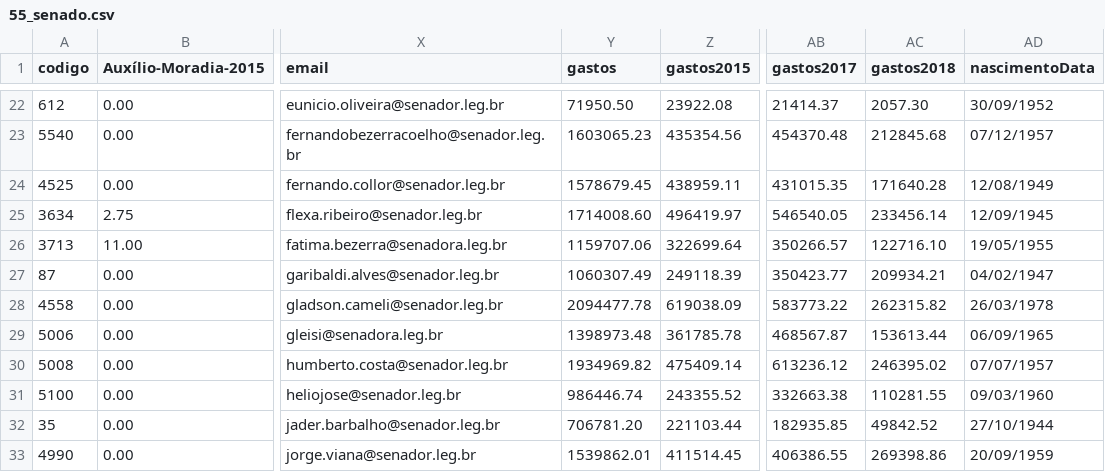
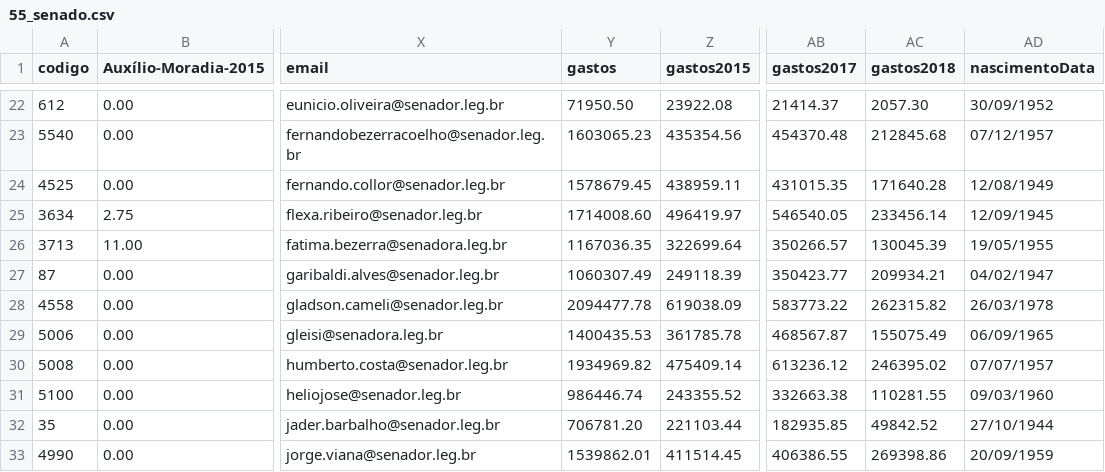
Before and after one commit to RobStelling/senado, a CSV file: csv/55_senado.csv, drawn as a sheet; only a part is shown, gaps mark what is left out; the diff covers the shown part only; the diff names each change by its address in the sheet, - before the commit and + after, or states it on an @@ line.

Commit message:
Atualização de dados do Senado (55)- auto

```diff
--- a/csv/55_senado.csv
+++ b/csv/55_senado.csv
-Y26 (gastos): 1159707.06
+Y26 (gastos): 1167036.35
-AC26 (gastos2018): 122716.10
+AC26 (gastos2018): 130045.39
-Y29 (gastos): 1398973.48
+Y29 (gastos): 1400435.53
-AC29 (gastos2018): 153613.44
+AC29 (gastos2018): 155075.49
```
Also changed, not shown: 1 added row and 22 edited cells elsewhere in this file, csv/55_gastoEstados.csv, csv/55_gastoPartidos.csv, 15 other files.
